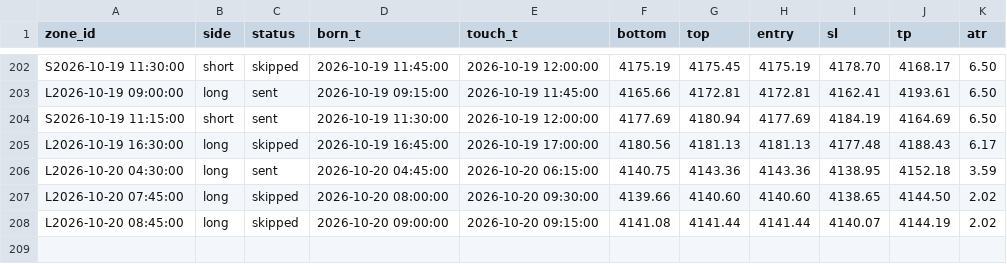
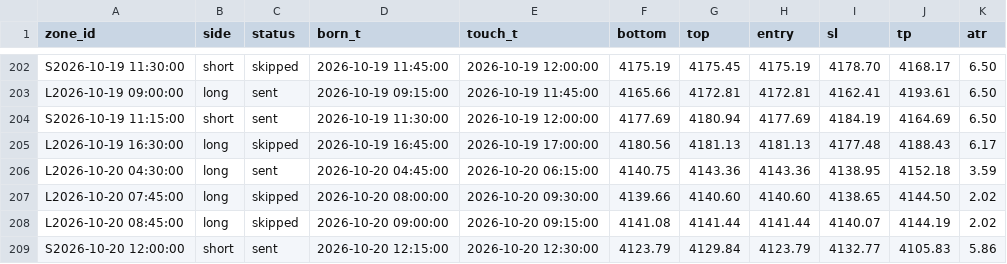
Before and after one commit to kureha722-arch/Signal-Gold, a CSV file: signals.csv, drawn as a sheet; only a part is shown, gaps mark what is left out.

```diff
--- a/signals.csv
+++ b/signals.csv
@@ -208 +208,2 @@ L2026-10-20 07:45:00,long,skipped,2026-10-20 08:00:00,2026-10-20 09:30:00,4139.6
 L2026-10-20 08:45:00,long,skipped,2026-10-20 09:00:00,2026-10-20 09:15:00,4141.08,4141.44,4141.44,4140.07,4144.19,2.02
+S2026-10-20 12:00:00,short,sent,2026-10-20 12:15:00,2026-10-20 12:30:00,4123.79,4129.84,4123.79,4132.77,4105.83,5.86
```
Also changed, not shown: bars.csv, 1 other file.
